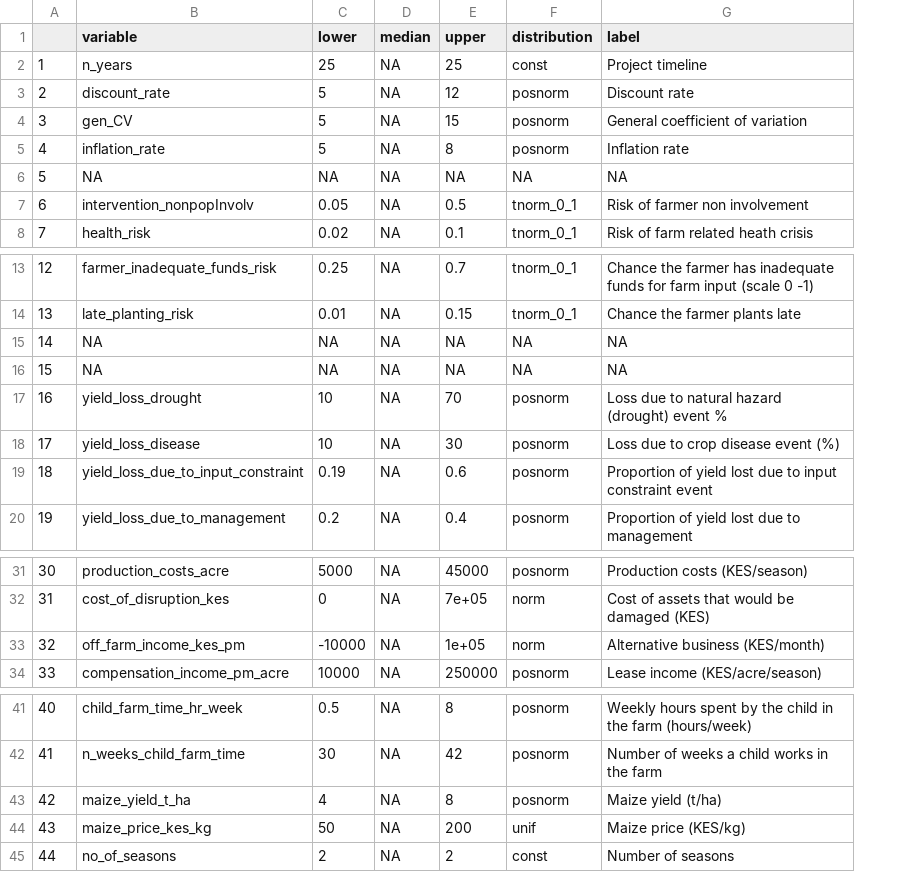
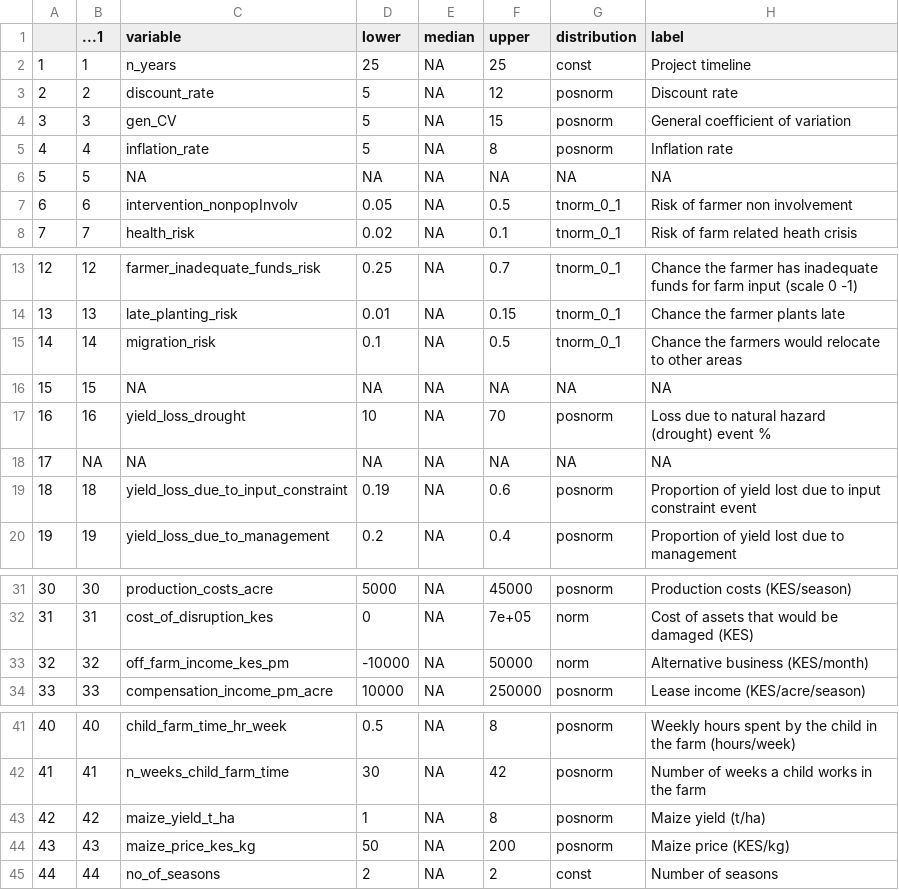
Before and after one commit to HNKamau/land_consolidation_impacts, a CSV file: Input_tables/land_consolidation_input.csv, drawn as a sheet; only a part is shown, gaps mark what is left out; removed rows and columns are numbered as before the commit, all else as after; the diff names each change by its address in the sheet, - before the commit and + after, or states it on an @@ line.

Commit message:
updates

```diff
--- a/Input_tables/land_consolidation_input.csv
+++ b/Input_tables/land_consolidation_input.csv
+column B (...1), rows 2-8: 1 | 2 | 3 | 4 | 5 | 6 | 7; rows 13-14: 12 | 13; rows 16-17: 15 | 16; rows 19-20: 18 | 19; rows 31-34: 30 | 31 | 32 | 33; rows 41-45: 40 | 41 | 42 | 43 | 44
+row 15: 14 | 14 | migration_risk | 0.1 | NA | 0.5 | tnorm_0_1 | Chance the farmers would relocate to other areas
-row 18: 17 | yield_loss_disease | 10 | NA | 30 | posnorm | Loss due to crop disease event (%)
@@ row 15 moved to row 18: 17 @@
-F33 (upper): 1e+05
+F33 (upper): 50000
-D43 (lower): 4
+D43 (lower): 1
-G44 (distribution): unif
+G44 (distribution): posnorm
```
